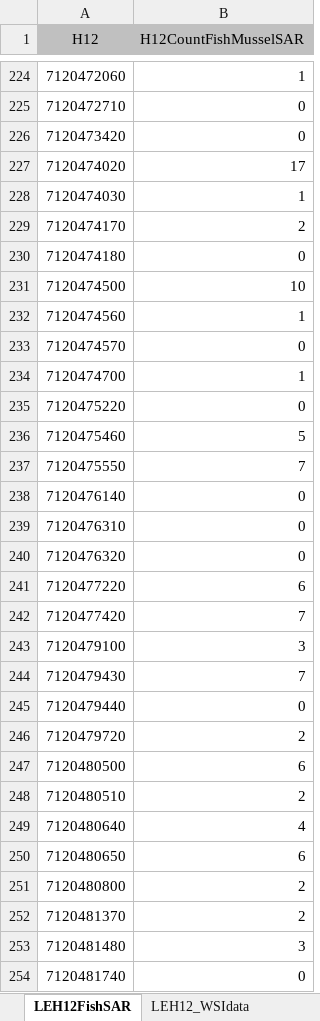
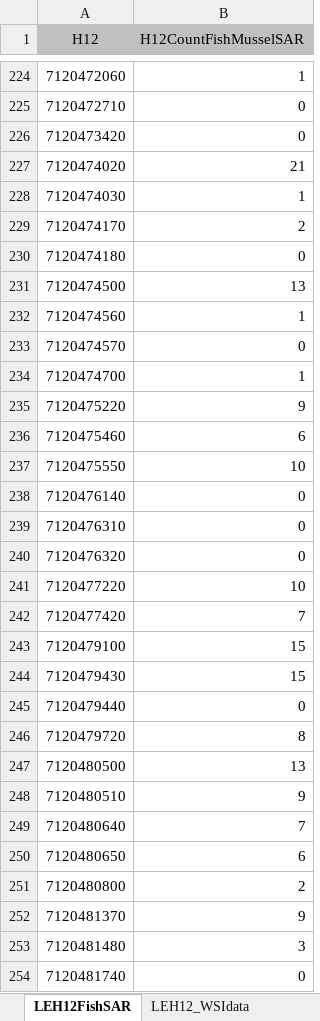
Before and after one commit to ChuFishEcologyLab/Watershed_prioritization, an Excel workbook: inst/extdata/H12_LakeErie/LEH12_wpdata.xlsx, sheet LEH12FishSAR, drawn as a sheet; only a part is shown, gaps mark what is left out; values as stored, in another font and other column widths than the file's, no borders; the diff covers the shown part only; the diff names each change by its address in the sheet, - before the commit and + after, or states it on an @@ line.

```diff
--- a/inst/extdata/H12_LakeErie/LEH12_wpdata.xlsx (sheet LEH12FishSAR)
+++ b/inst/extdata/H12_LakeErie/LEH12_wpdata.xlsx (sheet LEH12FishSAR)
-B227 (H12CountFishMusselSAR): 17
+B227 (H12CountFishMusselSAR): 21
-B231 (H12CountFishMusselSAR): 10
+B231 (H12CountFishMusselSAR): 13
-B235 (H12CountFishMusselSAR): 0
+B235 (H12CountFishMusselSAR): 9
-B236 (H12CountFishMusselSAR): 5
+B236 (H12CountFishMusselSAR): 6
-B237 (H12CountFishMusselSAR): 7
+B237 (H12CountFishMusselSAR): 10
-B241 (H12CountFishMusselSAR): 6
+B241 (H12CountFishMusselSAR): 10
-B243 (H12CountFishMusselSAR): 3
+B243 (H12CountFishMusselSAR): 15
-B244 (H12CountFishMusselSAR): 7
+B244 (H12CountFishMusselSAR): 15
-B246 (H12CountFishMusselSAR): 2
+B246 (H12CountFishMusselSAR): 8
-B247 (H12CountFishMusselSAR): 6
+B247 (H12CountFishMusselSAR): 13
-B248 (H12CountFishMusselSAR): 2
+B248 (H12CountFishMusselSAR): 9
-B249 (H12CountFishMusselSAR): 4
+B249 (H12CountFishMusselSAR): 7
-B252 (H12CountFishMusselSAR): 2
+B252 (H12CountFishMusselSAR): 9
```
Also changed, not shown: 54 edited cells elsewhere in this sheet.
